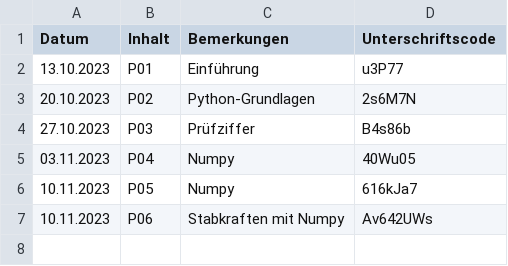
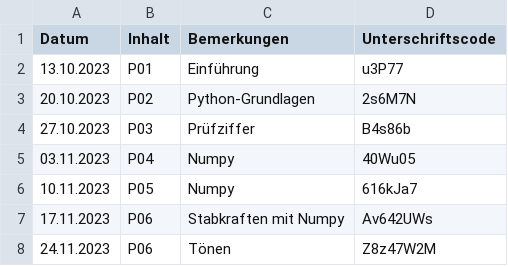
Before and after one commit to bopthoughts/FH-Aachen_IT2, a CSV file: IT2_3573644_Testate.csv, drawn as a sheet.

```diff
--- a/IT2_3573644_Testate.csv
+++ b/IT2_3573644_Testate.csv
@@ -6,2 +6,3 @@ Datum, Inhalt, Bemerkungen, Unterschriftscode
 10.11.2023, P05, Numpy, 616kJa7
-10.11.2023, P06, Stabkraften mit Numpy, Av642UWs
+17.11.2023, P06, Stabkraften mit Numpy, Av642UWs
+24.11.2023, P06, Tönen, Z8z47W2M
```
Also changed, not shown: 3 other files.
